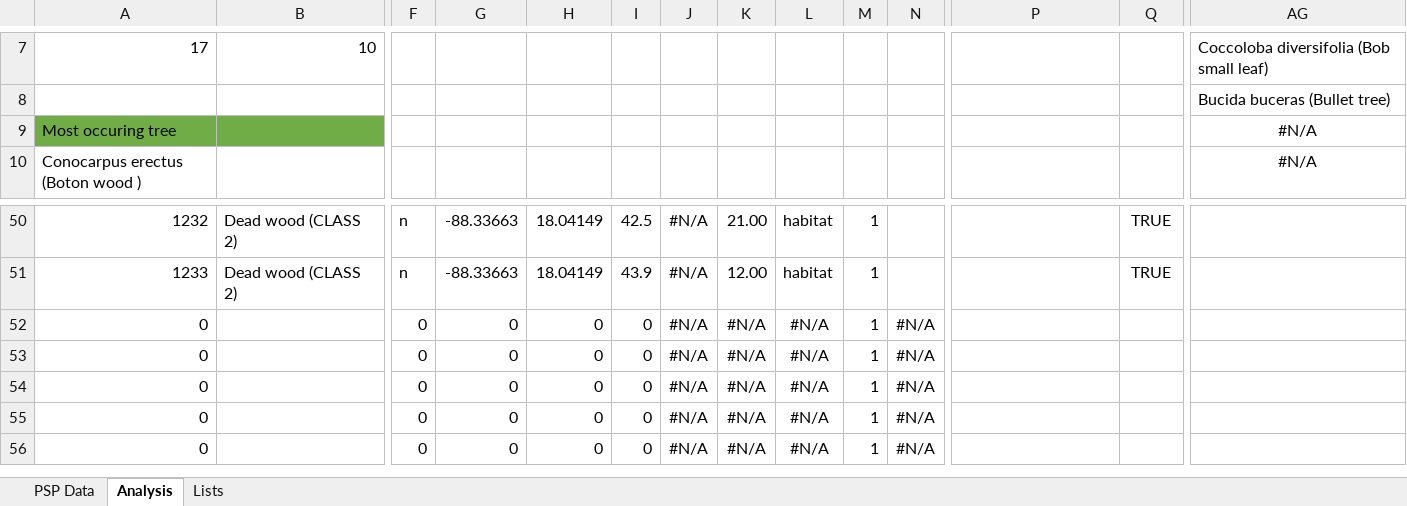
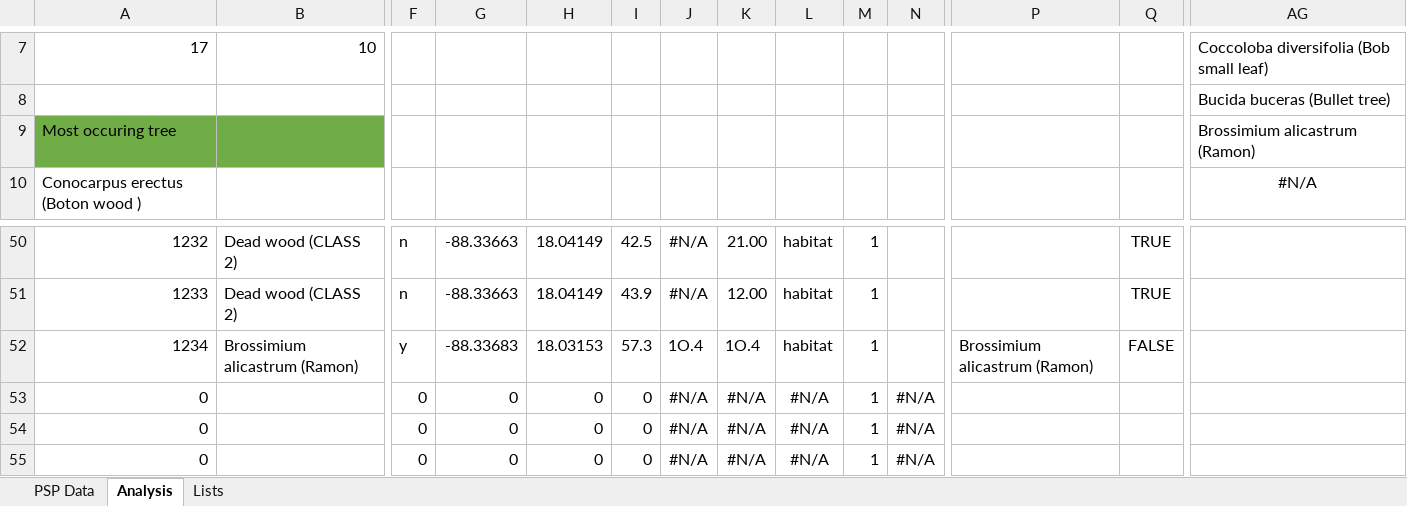
Before and after one commit to ohagen/course_DigitalCompetenceInTheBiologicalSciences, an Excel workbook: data/raw/PSP/PSP_NPD42_OH.xlsx, sheet Analysis, drawn as a sheet; only a part is shown, gaps mark what is left out; the shorter side is filled out with more unchanged rows; values as stored, in another font and other column widths than the file's, no borders; charts and pictures not drawn; removed rows and columns are numbered as before the commit, all else as after; rows hold the shown columns only; the diff names each change by its address in the sheet, - before the commit and + after, or states it on an @@ line.

```diff
--- a/data/raw/PSP/PSP_NPD42_OH.xlsx (sheet Analysis)
+++ b/data/raw/PSP/PSP_NPD42_OH.xlsx (sheet Analysis)
-AG9: #N/A
+AG9: Brossimium alicastrum (Ramon)
-AG9 alignment: center
+AG9 alignment: left
-row 52: 0 |  | 0 | 0 | 0 | 0 | #N/A | #N/A | #N/A | 1 | #N/A
+row 52: 1234 | Brossimium alicastrum (Ramon) | y | -88.33683 | 18.03153 | 57.3 | 1O.4 | 1O.4 | habitat | 1 |  | Brossimium alicastrum (Ramon) | FALSE
```
Also changed, not shown: sheet PSP Data, 14 other files.
